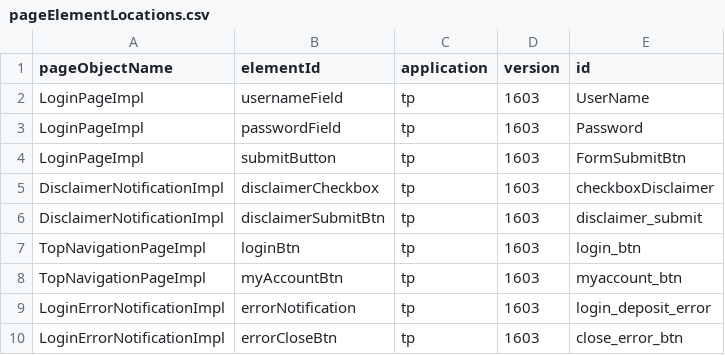
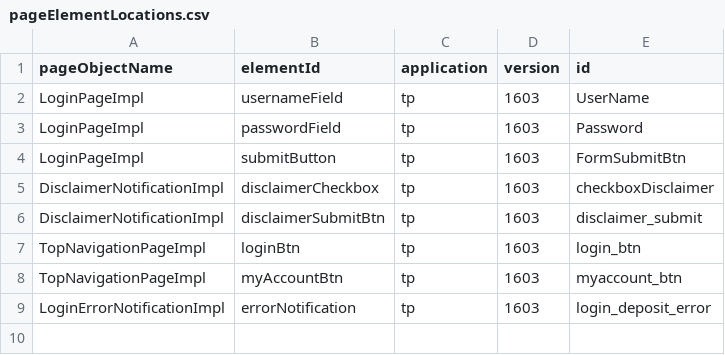
Before and after one commit to quantumua/old_atom, a CSV file: webservice/src/main/resources/pageElementLocations.csv, drawn as a sheet; the diff names each change by its address in the sheet, - before the commit and + after, or states it on an @@ line.

```diff
--- a/webservice/src/main/resources/pageElementLocations.csv
+++ b/webservice/src/main/resources/pageElementLocations.csv
-row 10: LoginErrorNotificationImpl | errorCloseBtn | tp | 1603 | close_error_btn
```
Also changed, not shown: 31 other files.
